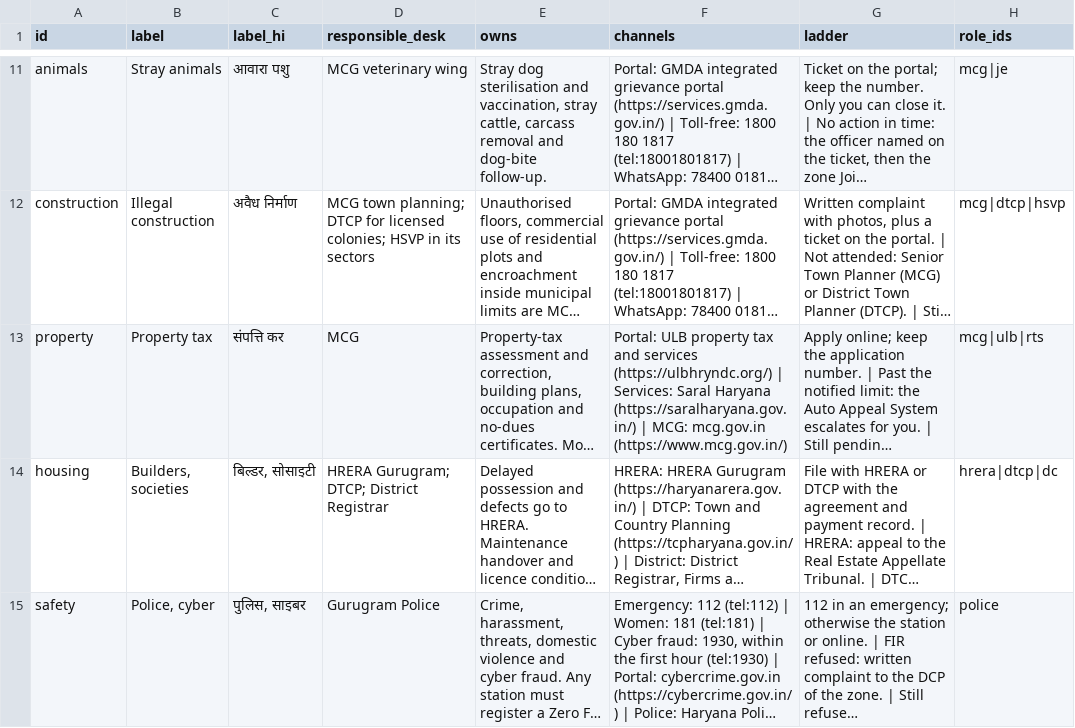
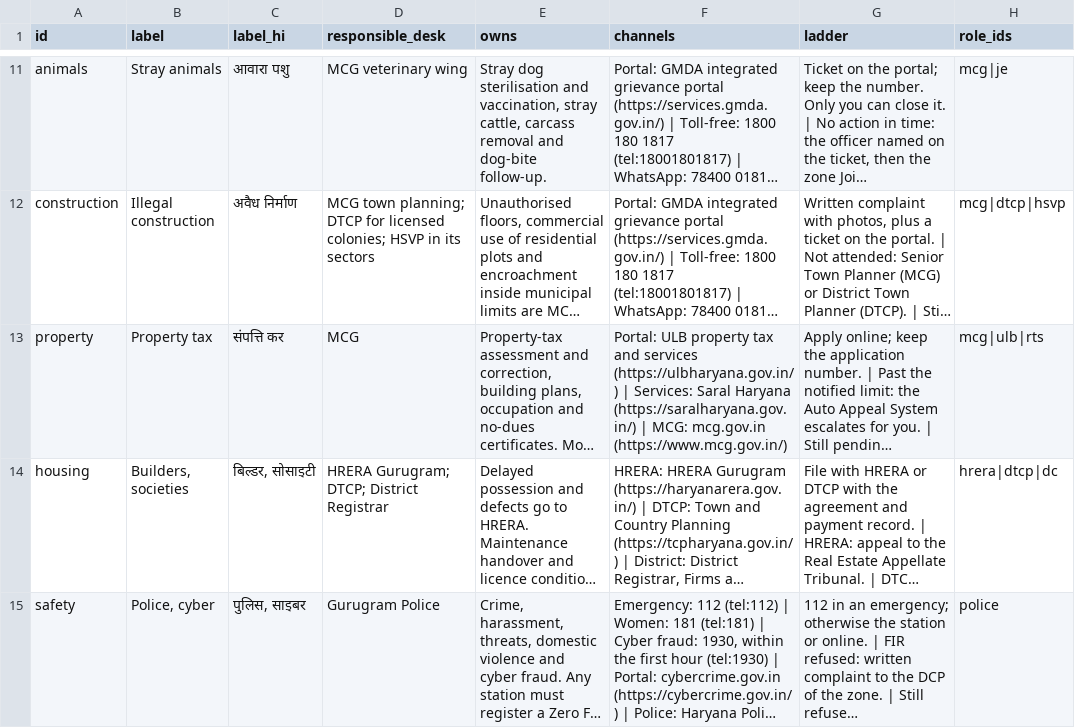
Before and after one commit to saurabhrao17/Gurugram-Vision-Forum, a CSV file: data/issue-types.csv, drawn as a sheet; only a part is shown, gaps mark what is left out; long unchanged cells end in …; the diff names each change by its address in the sheet, - before the commit and + after, or states it on an @@ line.

```diff
--- a/data/issue-types.csv
+++ b/data/issue-types.csv
-F13 (channels): …and services (https://ulbhryndc.org/) | Services:…
+F13 (channels): …and services (https://ulbharyana.gov.in/) | Services:…
```
Also changed, not shown: data/portals.csv, 4 other files.
